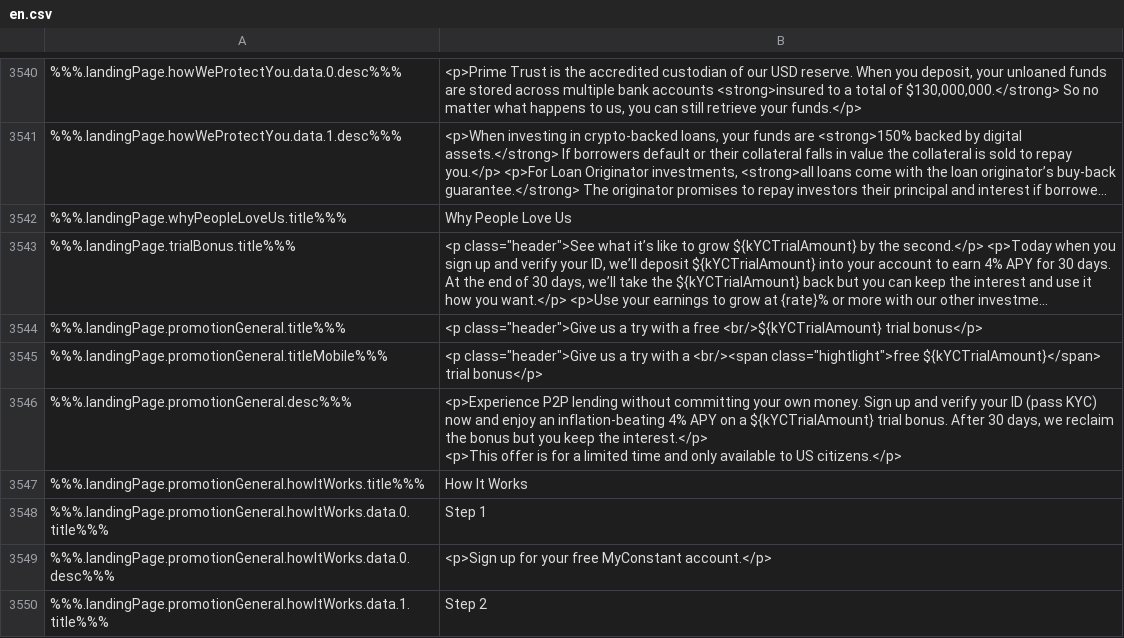
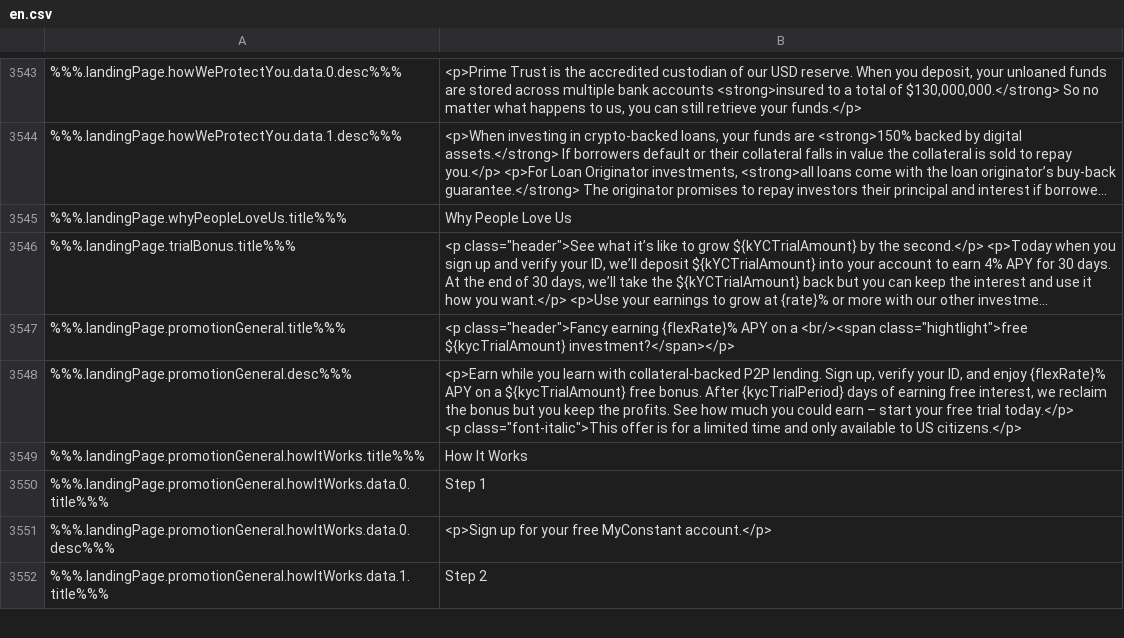
Before and after one commit to duyhtq/constant-web-i18n, a CSV file: store/en.csv, drawn as a sheet; only a part is shown, gaps mark what is left out; long unchanged cells end in …; removed rows and columns are numbered as before the commit, all else as after; ↵ is a line break in a cell; the diff covers the shown part only; the diff names each change by its address in the sheet, - before the commit and + after, or states it on an @@ line.

```diff
--- a/store/en.csv
+++ b/store/en.csv
-B3547: <p class="header">Give us a try with a free <br/>${kYCTrialAmount} trial bonus</p>
+B3547: <p class="header">Fancy earning {flexRate}% APY on a <br/><span class="hightlight">free ${kycTrialAmount} investment?</span></p>
-row 3545: %%%.landingPage.promotionGeneral.titleMobile%%% | <p class="header">Give us a try with a <br/><span class="hightlight">free ${kYCTrialAmount}</span> trial bonus</p>
-B3548: <p>Experience P2P lending without committing your own money. Sign up and verify your ID (pass KYC) now and enjoy an inflation-beating 4% APY on a ${kYCTrialAmount} trial bonus. After 30 days, we reclaim the bonus but you keep the interest.</p> ↵ <p>This offer is…
+B3548: <p>Earn while you learn with collateral-backed P2P lending. Sign up, verify your ID, and enjoy {flexRate}% APY on a ${kycTrialAmount} free bonus. After {kycTrialPeriod} days of earning free interest, we reclaim the bonus but you keep the profits. See how much you could earn – start your free trial today.</p> ↵ <p class="font-italic">This offer is…
```
Also changed, not shown: 3 added rows, 16 removed rows and 9 edited cells elsewhere in this file, 2 other files.
